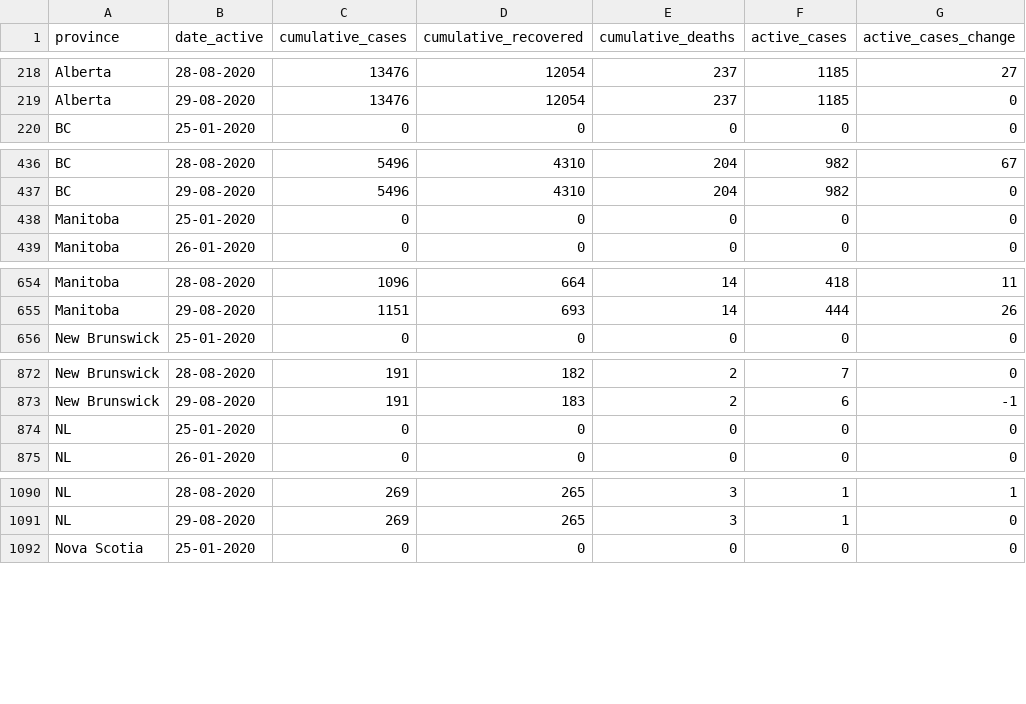
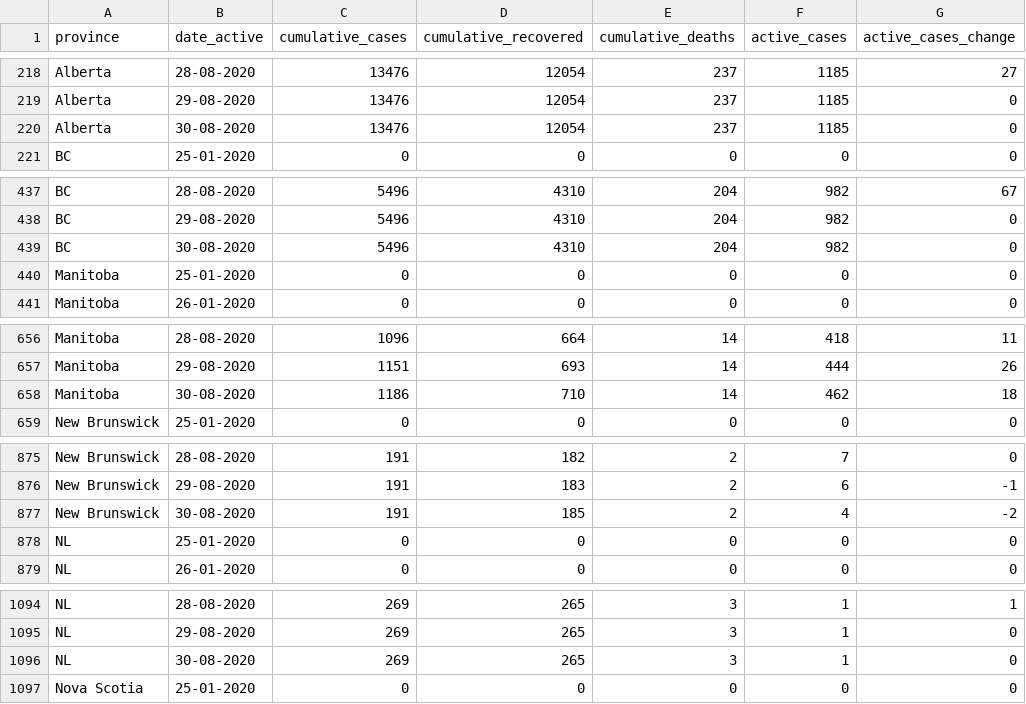
Before and after one commit to ccodwg/Covid19Canada, a CSV file: timeseries_prov/active_timeseries_prov.csv, drawn as a sheet; only a part is shown, gaps mark what is left out; the diff covers the shown part only; the diff names each change by its address in the sheet, - before the commit and + after, or states it on an @@ line.

```diff
--- a/timeseries_prov/active_timeseries_prov.csv
+++ b/timeseries_prov/active_timeseries_prov.csv
+row 220: Alberta | 30-08-2020 | 13476 | 12054 | 237 | 1185 | 0
+row 439: BC | 30-08-2020 | 5496 | 4310 | 204 | 982 | 0
+row 658: Manitoba | 30-08-2020 | 1186 | 710 | 14 | 462 | 18
+row 877: New Brunswick | 30-08-2020 | 191 | 185 | 2 | 4 | -2
+row 1096: NL | 30-08-2020 | 269 | 265 | 3 | 1 | 0
```
Also changed, not shown: 9 added rows elsewhere in this file, testing_cumulative.csv, timeseries_hr/cases_timeseries_hr.csv, 13 other files.
